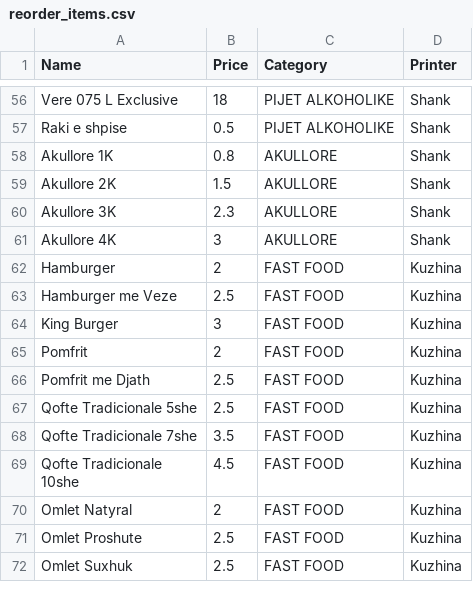
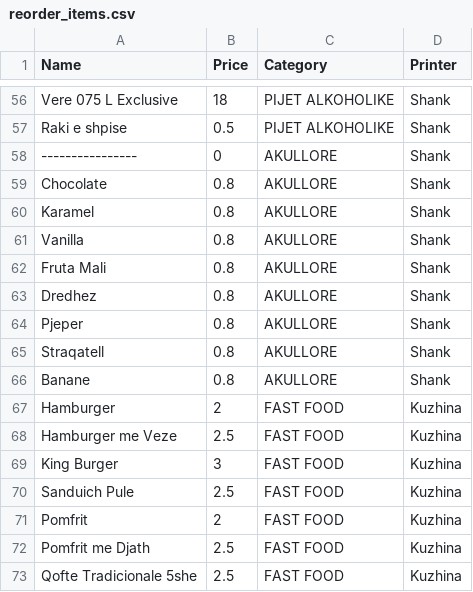
Before and after one commit to loungenpark/PosProject, a CSV file: reorder_items.csv, drawn as a sheet; only a part is shown, gaps mark what is left out; the shorter side is filled out with more unchanged rows.

Commit message:
upload and reorder updated

```diff
--- a/reorder_items.csv
+++ b/reorder_items.csv
@@ -57,6 +57,11 @@ Vere 075 L Exclusive,18,PIJET ALKOHOLIKE,Shank
 Raki e shpise,0.5,PIJET ALKOHOLIKE,Shank
-Akullore 1K,0.8,AKULLORE,Shank
-Akullore 2K,1.5,AKULLORE,Shank
-Akullore 3K,2.3,AKULLORE,Shank
-Akullore 4K,3,AKULLORE,Shank
+----------------,0,AKULLORE,Shank
+Chocolate,0.8,AKULLORE,Shank
+Karamel,0.8,AKULLORE,Shank
+Vanilla,0.8,AKULLORE,Shank
+Fruta Mali,0.8,AKULLORE,Shank
+Dredhez,0.8,AKULLORE,Shank
+Pjeper,0.8,AKULLORE,Shank
+Straqatell,0.8,AKULLORE,Shank
+Banane,0.8,AKULLORE,Shank
 Hamburger,2,FAST FOOD,Kuzhina
@@ -64,2 +69,3 @@ Hamburger me Veze,2.5,FAST FOOD,Kuzhina
 King Burger,3,FAST FOOD,Kuzhina
+Sanduich Pule,2.5,FAST FOOD,Kuzhina
 Pomfrit ,2,FAST FOOD,Kuzhina
```
Also changed, not shown: 2 other files.
